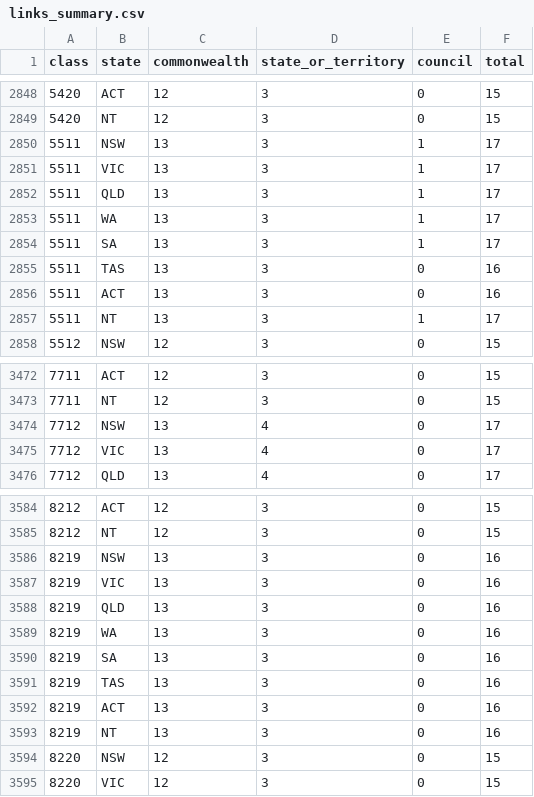
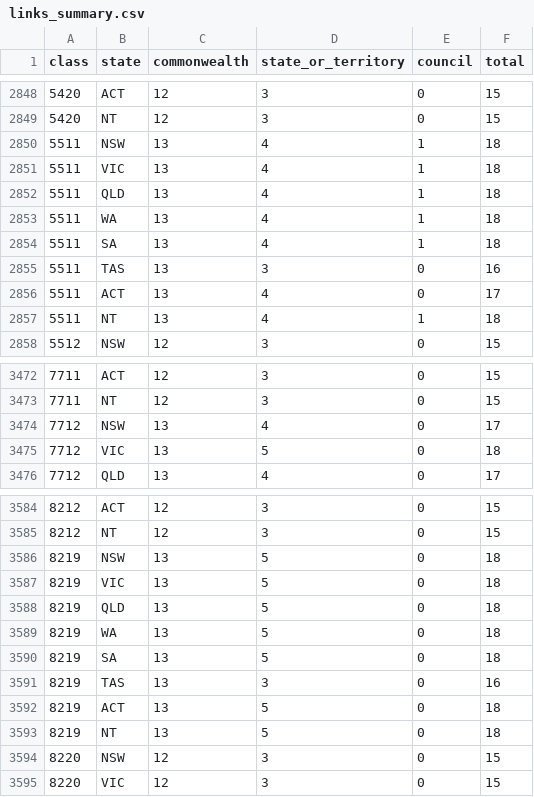
Before and after one commit to jabthebeer/Competition-in-Australia-analysis, a CSV file: data/processed/legislation/links_summary.csv, drawn as a sheet; only a part is shown, gaps mark what is left out; the diff covers the shown part only.

```diff
--- a/data/processed/legislation/links_summary.csv
+++ b/data/processed/legislation/links_summary.csv
@@ -2849,10 +2849,10 @@ class,state,commonwealth,state_or_territory,council,total
 5420,NT,12,3,0,15
-5511,NSW,13,3,1,17
-5511,VIC,13,3,1,17
-5511,QLD,13,3,1,17
-5511,WA,13,3,1,17
-5511,SA,13,3,1,17
+5511,NSW,13,4,1,18
+5511,VIC,13,4,1,18
+5511,QLD,13,4,1,18
+5511,WA,13,4,1,18
+5511,SA,13,4,1,18
 5511,TAS,13,3,0,16
-5511,ACT,13,3,0,16
-5511,NT,13,3,1,17
+5511,ACT,13,4,0,17
+5511,NT,13,4,1,18
 5512,NSW,12,3,0,15
@@ -3474,3 +3474,3 @@ class,state,commonwealth,state_or_territory,council,total
 7712,NSW,13,4,0,17
-7712,VIC,13,4,0,17
+7712,VIC,13,5,0,18
 7712,QLD,13,4,0,17
@@ -3585,10 +3585,10 @@ class,state,commonwealth,state_or_territory,council,total
 8212,NT,12,3,0,15
-8219,NSW,13,3,0,16
-8219,VIC,13,3,0,16
-8219,QLD,13,3,0,16
-8219,WA,13,3,0,16
-8219,SA,13,3,0,16
+8219,NSW,13,5,0,18
+8219,VIC,13,5,0,18
+8219,QLD,13,5,0,18
+8219,WA,13,5,0,18
+8219,SA,13,5,0,18
 8219,TAS,13,3,0,16
-8219,ACT,13,3,0,16
-8219,NT,13,3,0,16
+8219,ACT,13,5,0,18
+8219,NT,13,5,0,18
 8220,NSW,12,3,0,15
```
Also changed, not shown: 66 edited cells elsewhere in this file, 49 other files.
